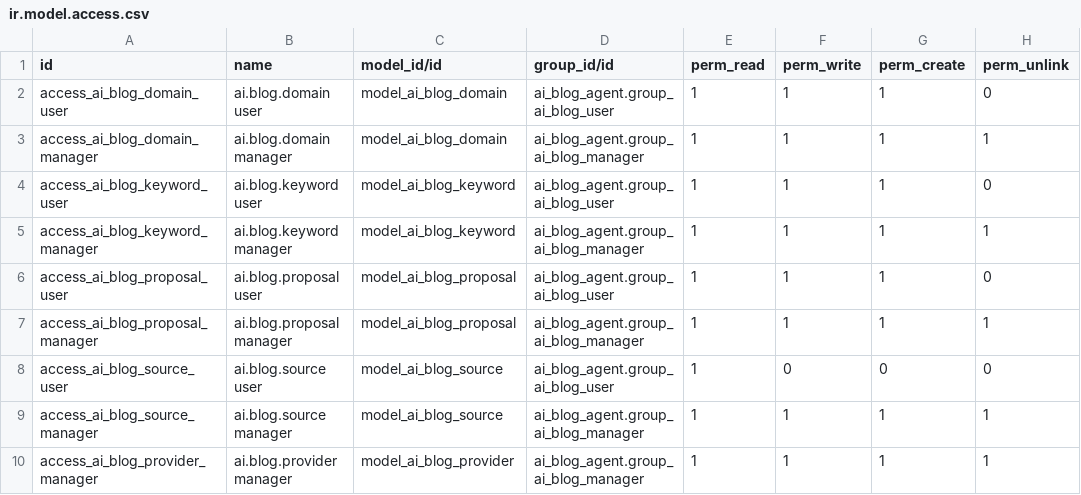
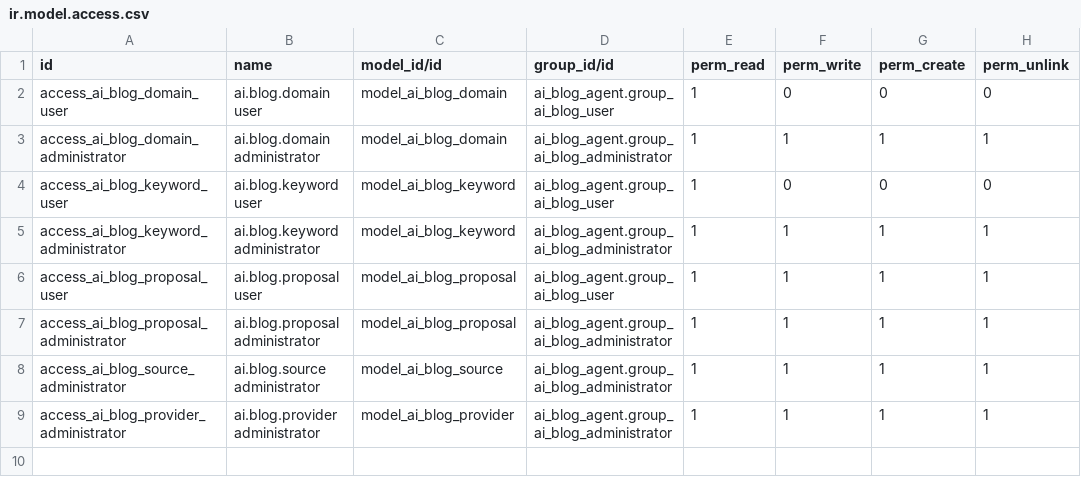
Before and after one commit to Hamouda-Yasmine/odoo-ai-blog-agent, a CSV file: ai_blog_agent/security/ir.model.access.csv, drawn as a sheet.

Commit message:
change groups and access

```diff
--- a/ai_blog_agent/security/ir.model.access.csv
+++ b/ai_blog_agent/security/ir.model.access.csv
@@ -1,10 +1,9 @@
 id,name,model_id/id,group_id/id,perm_read,perm_write,perm_create,perm_unlink
-access_ai_blog_domain_user,ai.blog.domain user,model_ai_blog_domain,ai_blog_agent.group_ai_blog_user,1,1,1,0
-access_ai_blog_domain_manager,ai.blog.domain manager,model_ai_blog_domain,ai_blog_agent.group_ai_blog_manager,1,1,1,1
-access_ai_blog_keyword_user,ai.blog.keyword user,model_ai_blog_keyword,ai_blog_agent.group_ai_blog_user,1,1,1,0
-access_ai_blog_keyword_manager,ai.blog.keyword manager,model_ai_blog_keyword,ai_blog_agent.group_ai_blog_manager,1,1,1,1
-access_ai_blog_proposal_user,ai.blog.proposal user,model_ai_blog_proposal,ai_blog_agent.group_ai_blog_user,1,1,1,0
-access_ai_blog_proposal_manager,ai.blog.proposal manager,model_ai_blog_proposal,ai_blog_agent.group_ai_blog_manager,1,1,1,1
-access_ai_blog_source_user,ai.blog.source user,model_ai_blog_source,ai_blog_agent.group_ai_blog_user,1,0,0,0
-access_ai_blog_source_manager,ai.blog.source manager,model_ai_blog_source,ai_blog_agent.group_ai_blog_manager,1,1,1,1
-access_ai_blog_provider_manager,ai.blog.provider manager,model_ai_blog_provider,ai_blog_agent.group_ai_blog_manager,1,1,1,1
+access_ai_blog_domain_user,ai.blog.domain user,model_ai_blog_domain,ai_blog_agent.group_ai_blog_user,1,0,0,0
+access_ai_blog_domain_administrator,ai.blog.domain administrator,model_ai_blog_domain,ai_blog_agent.group_ai_blog_administrator,1,1,1,1
+access_ai_blog_keyword_user,ai.blog.keyword user,model_ai_blog_keyword,ai_blog_agent.group_ai_blog_user,1,0,0,0
+access_ai_blog_keyword_administrator,ai.blog.keyword administrator,model_ai_blog_keyword,ai_blog_agent.group_ai_blog_administrator,1,1,1,1
+access_ai_blog_proposal_user,ai.blog.proposal user,model_ai_blog_proposal,ai_blog_agent.group_ai_blog_user,1,1,1,1
+access_ai_blog_proposal_administrator,ai.blog.proposal administrator,model_ai_blog_proposal,ai_blog_agent.group_ai_blog_administrator,1,1,1,1
+access_ai_blog_source_administrator,ai.blog.source administrator,model_ai_blog_source,ai_blog_agent.group_ai_blog_administrator,1,1,1,1
+access_ai_blog_provider_administrator,ai.blog.provider administrator,model_ai_blog_provider,ai_blog_agent.group_ai_blog_administrator,1,1,1,1
```
Also changed, not shown: 4 other files.
